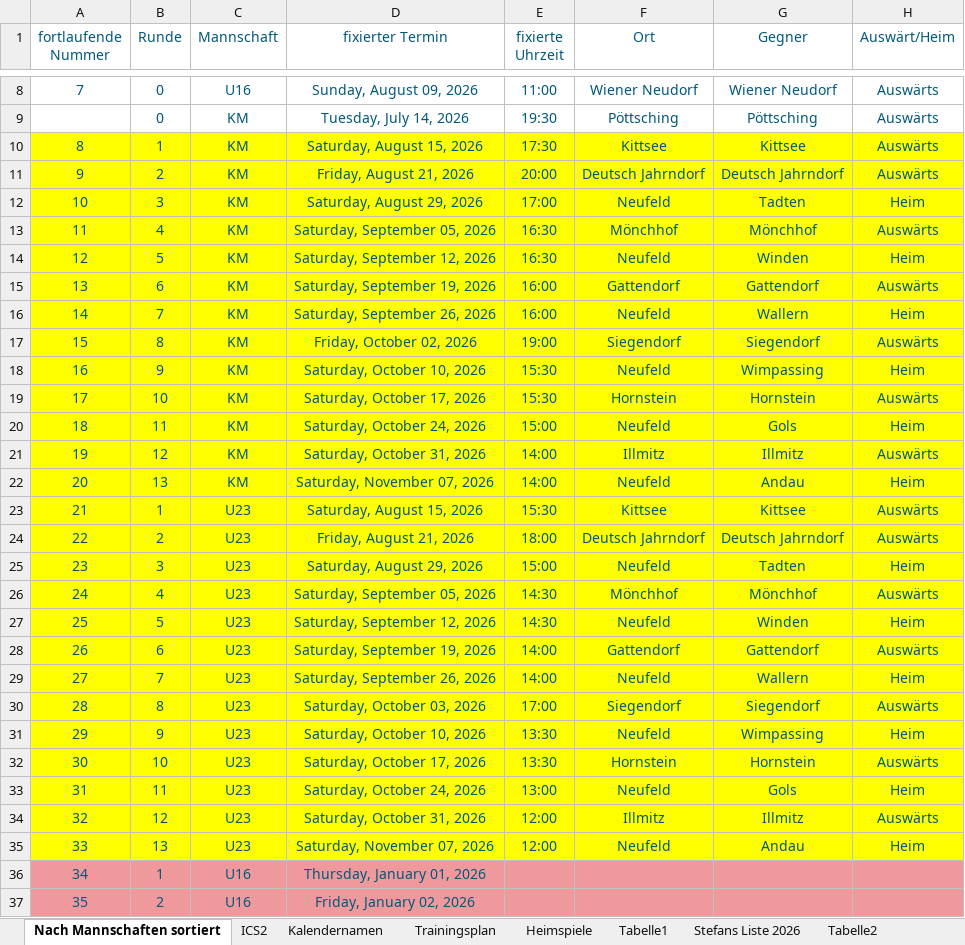
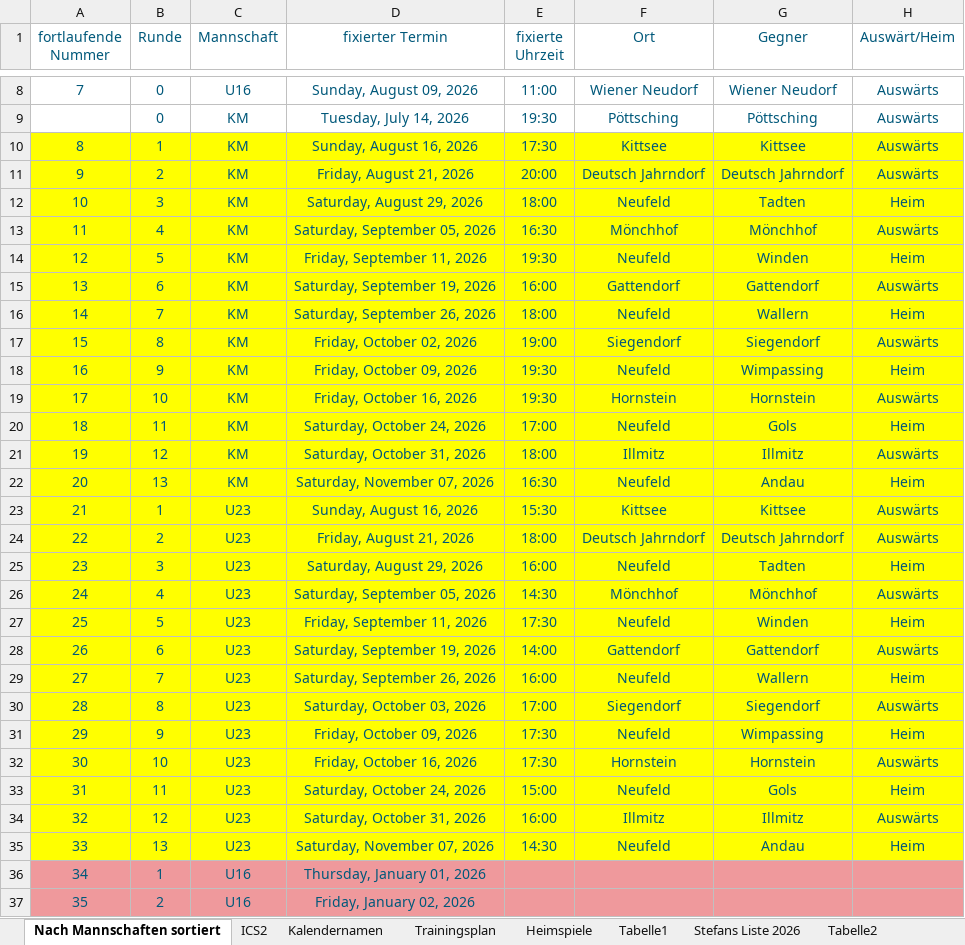
Before and after one commit to dtb-asv/asv-neufeld, an Excel workbook: Excel2/Terminefussball_2026_Herbst.xlsx, sheet Nach Mannschaften sortiert, drawn as a sheet; only a part is shown, gaps mark what is left out; values as stored, in another font and other column widths than the file's, no borders; the diff names each change by its address in the sheet, - before the commit and + after, or states it on an @@ line.

```diff
--- a/Excel2/Terminefussball_2026_Herbst.xlsx (sheet Nach Mannschaften sortiert)
+++ b/Excel2/Terminefussball_2026_Herbst.xlsx (sheet Nach Mannschaften sortiert)
-D10 (fixierter Termin): Saturday, August 15, 2026
+D10 (fixierter Termin): Sunday, August 16, 2026
-E12 (fixierte Uhrzeit): 17:00
+E12 (fixierte Uhrzeit): 18:00
-D14 (fixierter Termin): Saturday, September 12, 2026
+D14 (fixierter Termin): Friday, September 11, 2026
-E14 (fixierte Uhrzeit): 16:30
+E14 (fixierte Uhrzeit): 19:30
-E16 (fixierte Uhrzeit): 16:00
+E16 (fixierte Uhrzeit): 18:00
-D18 (fixierter Termin): Saturday, October 10, 2026
+D18 (fixierter Termin): Friday, October 09, 2026
-E18:E19 (fixierte Uhrzeit): 15:30
+E18:E19 (fixierte Uhrzeit): 19:30
-D19 (fixierter Termin): Saturday, October 17, 2026
+D19 (fixierter Termin): Friday, October 16, 2026
-E20 (fixierte Uhrzeit): 15:00
+E20 (fixierte Uhrzeit): 17:00
-E21 (fixierte Uhrzeit): 14:00
+E21 (fixierte Uhrzeit): 18:00
-E22 (fixierte Uhrzeit): 14:00
+E22 (fixierte Uhrzeit): 16:30
-D23 (fixierter Termin): Saturday, August 15, 2026
+D23 (fixierter Termin): Sunday, August 16, 2026
-E25 (fixierte Uhrzeit): 15:00
+E25 (fixierte Uhrzeit): 16:00
-D27 (fixierter Termin): Saturday, September 12, 2026
+D27 (fixierter Termin): Friday, September 11, 2026
-E27 (fixierte Uhrzeit): 14:30
+E27 (fixierte Uhrzeit): 17:30
-E29 (fixierte Uhrzeit): 14:00
+E29 (fixierte Uhrzeit): 16:00
-D31 (fixierter Termin): Saturday, October 10, 2026
+D31 (fixierter Termin): Friday, October 09, 2026
-E31:E32 (fixierte Uhrzeit): 13:30
+E31:E32 (fixierte Uhrzeit): 17:30
-D32 (fixierter Termin): Saturday, October 17, 2026
+D32 (fixierter Termin): Friday, October 16, 2026
-E33 (fixierte Uhrzeit): 13:00
+E33 (fixierte Uhrzeit): 15:00
-E34 (fixierte Uhrzeit): 12:00
+E34 (fixierte Uhrzeit): 16:00
-E35 (fixierte Uhrzeit): 12:00
+E35 (fixierte Uhrzeit): 14:30
```
Also changed, not shown: sheet ICS2, sheet Heimspiele, sheet Stefans Liste 2026, hidden cells, 6 other files.
